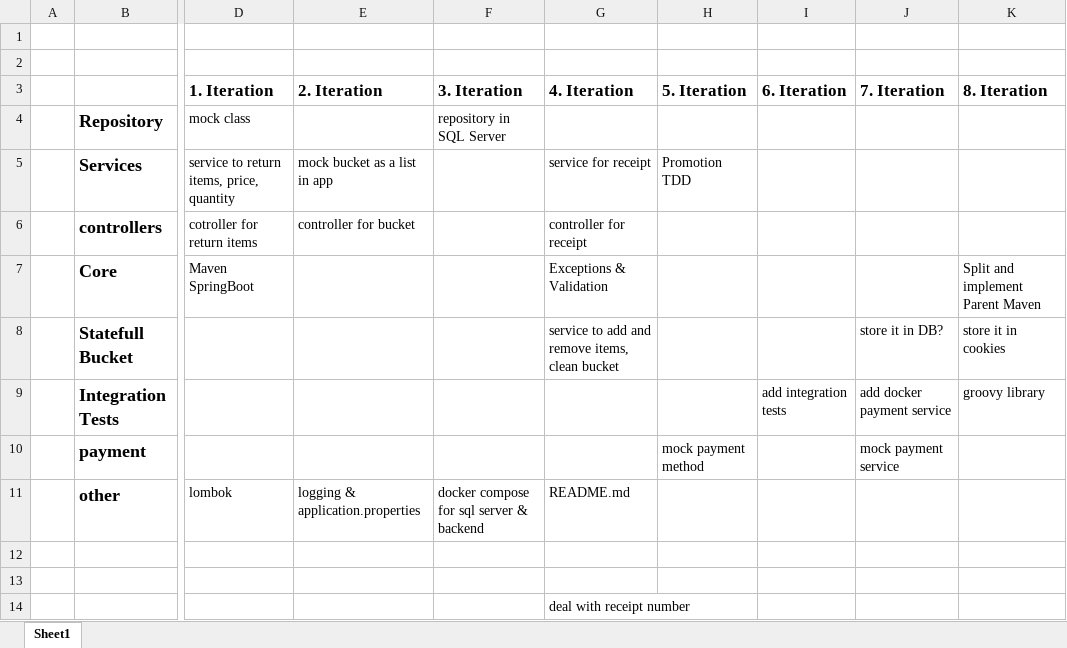
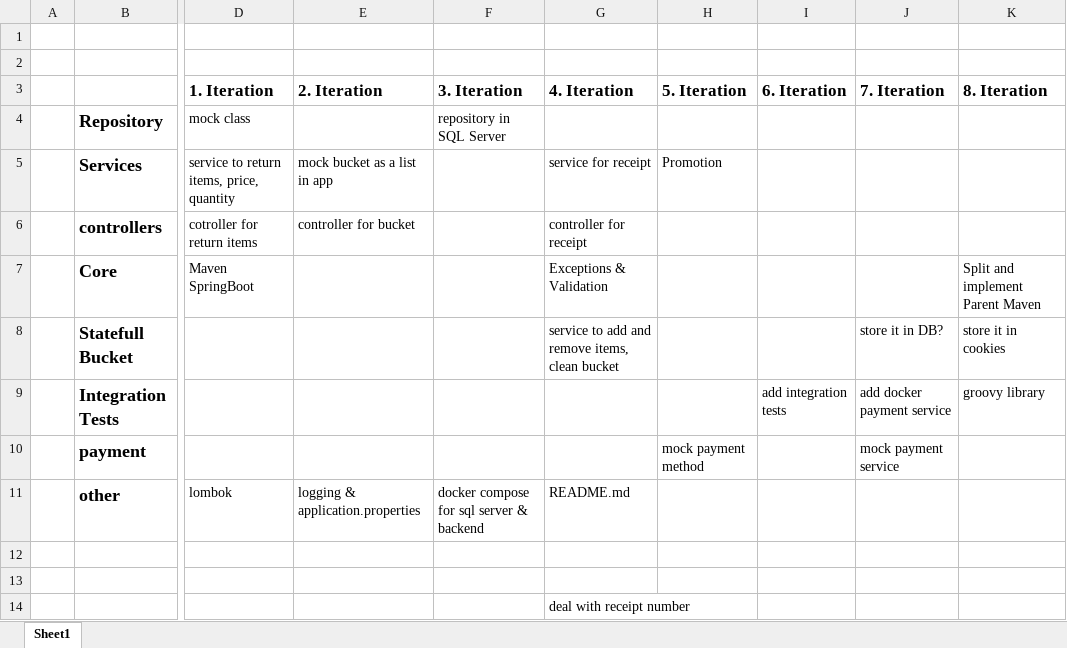
Before and after one commit to ja3ekja/checkout-component, an Excel workbook: Hamburger.xlsx, sheet Sheet1, drawn as a sheet; only a part is shown, gaps mark what is left out; values as stored, in another font and other column widths than the file's, no borders; the diff names each change by its address in the sheet, - before the commit and + after, or states it on an @@ line.

Commit message:
Changes in TDD plan

```diff
--- a/Hamburger.xlsx (sheet Sheet1)
+++ b/Hamburger.xlsx (sheet Sheet1)
-H5 (5. Iteration): Promotion TDD
+H5 (5. Iteration): Promotion
```
